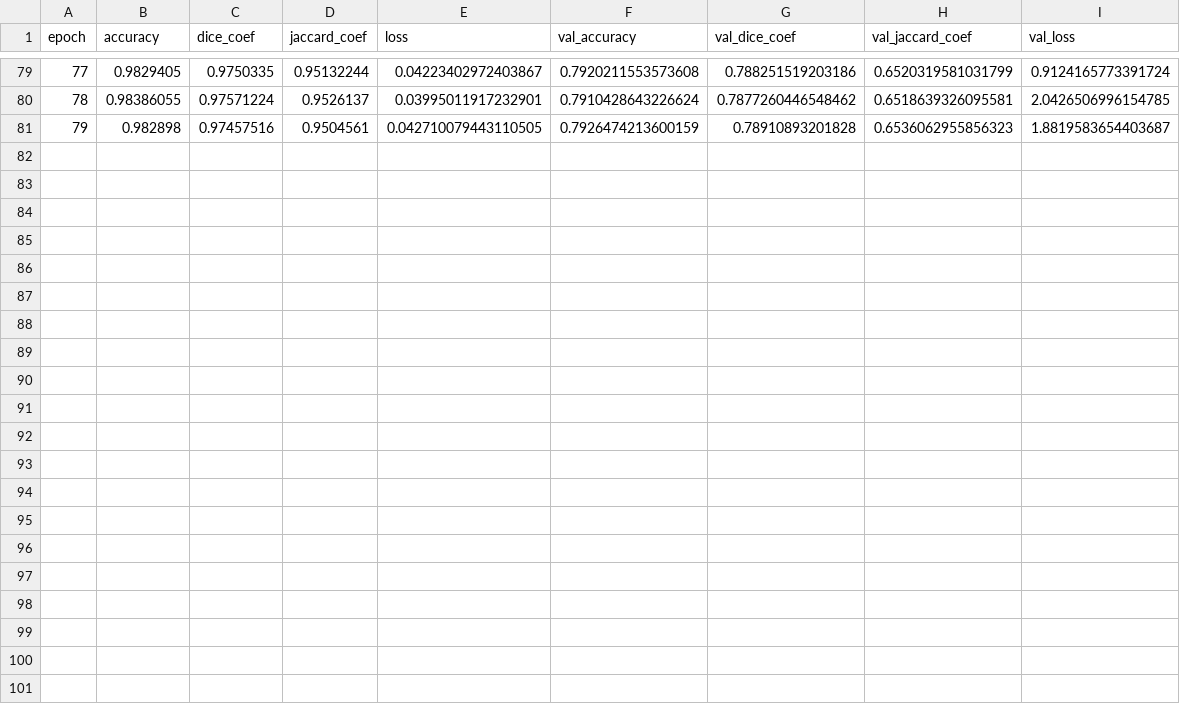
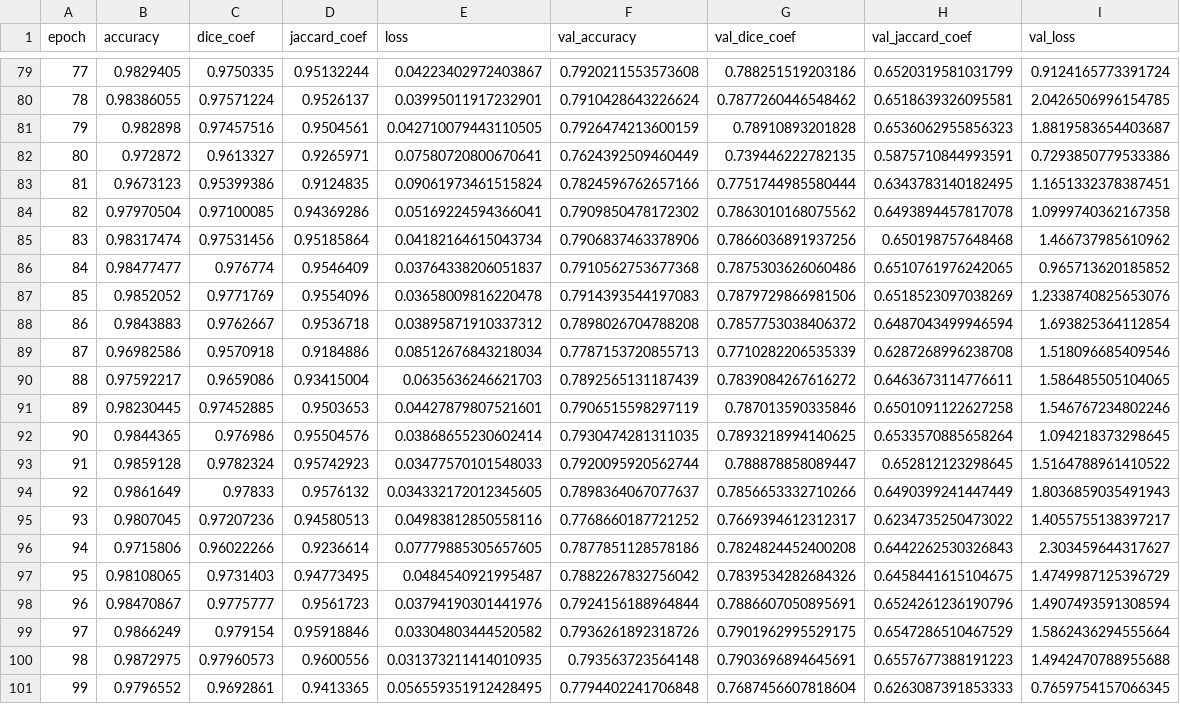
Before and after one commit to RobertVoropaev/InteriorRecognitionSystem, a CSV file: callbacks/Unet_1024_conv_trans_3_06.07_23-41/logger.csv, drawn as a sheet; only a part is shown, gaps mark what is left out.

```diff
--- a/callbacks/Unet_1024_conv_trans_3_06.07_23-41/logger.csv
+++ b/callbacks/Unet_1024_conv_trans_3_06.07_23-41/logger.csv
@@ -81 +81,21 @@ epoch,accuracy,dice_coef,jaccard_coef,loss,val_accuracy,val_dice_coef,val_jaccar
 79,0.982898,0.97457516,0.9504561,0.042710079443110505,0.7926474213600159,0.78910893201828,0.6536062955856323,1.8819583654403687
+80,0.972872,0.9613327,0.9265971,0.07580720800670641,0.7624392509460449,0.739446222782135,0.5875710844993591,0.7293850779533386
+81,0.9673123,0.95399386,0.9124835,0.09061973461515824,0.7824596762657166,0.7751744985580444,0.6343783140182495,1.1651332378387451
+82,0.97970504,0.97100085,0.94369286,0.05169224594366041,0.7909850478172302,0.7863010168075562,0.6493894457817078,1.0999740362167358
+83,0.98317474,0.97531456,0.95185864,0.04182164615043734,0.7906837463378906,0.7866036891937256,0.650198757648468,1.466737985610962
+84,0.98477477,0.976774,0.9546409,0.03764338206051837,0.7910562753677368,0.7875303626060486,0.6510761976242065,0.965713620185852
+85,0.9852052,0.9771769,0.9554096,0.03658009816220478,0.7914393544197083,0.7879729866981506,0.6518523097038269,1.2338740825653076
+86,0.9843883,0.9762667,0.9536718,0.03895871910337312,0.7898026704788208,0.7857753038406372,0.6487043499946594,1.693825364112854
+87,0.96982586,0.9570918,0.9184886,0.08512676843218034,0.7787153720855713,0.7710282206535339,0.6287268996238708,1.518096685409546
+88,0.97592217,0.9659086,0.93415004,0.0635636246621703,0.7892565131187439,0.7839084267616272,0.6463673114776611,1.586485505104065
+89,0.98230445,0.97452885,0.9503653,0.04427879807521601,0.7906515598297119,0.787013590335846,0.6501091122627258,1.546767234802246
+90,0.9844365,0.976986,0.95504576,0.03868655230602414,0.7930474281311035,0.7893218994140625,0.6533570885658264,1.094218373298645
+91,0.9859128,0.9782324,0.95742923,0.03477570101548033,0.7920095920562744,0.788878858089447,0.652812123298645,1.5164788961410522
+92,0.9861649,0.97833,0.9576132,0.034332172012345605,0.7898364067077637,0.7856653332710266,0.6490399241447449,1.8036859035491943
+93,0.9807045,0.97207236,0.94580513,0.04983812850558116,0.7768660187721252,0.7669394612312317,0.6234735250473022,1.4055755138397217
+94,0.9715806,0.96022266,0.9236614,0.07779885305657605,0.7877851128578186,0.7824824452400208,0.6442262530326843,2.303459644317627
+95,0.98108065,0.9731403,0.94773495,0.0484540921995487,0.7882267832756042,0.7839534282684326,0.6458441615104675,1.4749987125396729
+96,0.98470867,0.9775777,0.9561723,0.03794190301441976,0.7924156188964844,0.7886607050895691,0.6524261236190796,1.4907493591308594
+97,0.9866249,0.979154,0.95918846,0.03304803444520582,0.7936261892318726,0.7901962995529175,0.6547286510467529,1.5862436294555664
+98,0.9872975,0.97960573,0.9600556,0.031373211414010935,0.793563723564148,0.7903696894645691,0.6557677388191223,1.4942470788955688
+99,0.9796552,0.9692861,0.9413365,0.056559351912428495,0.7794402241706848,0.7687456607818604,0.6263087391853333,0.7659754157066345
```
Also changed, not shown: 20 other files.
